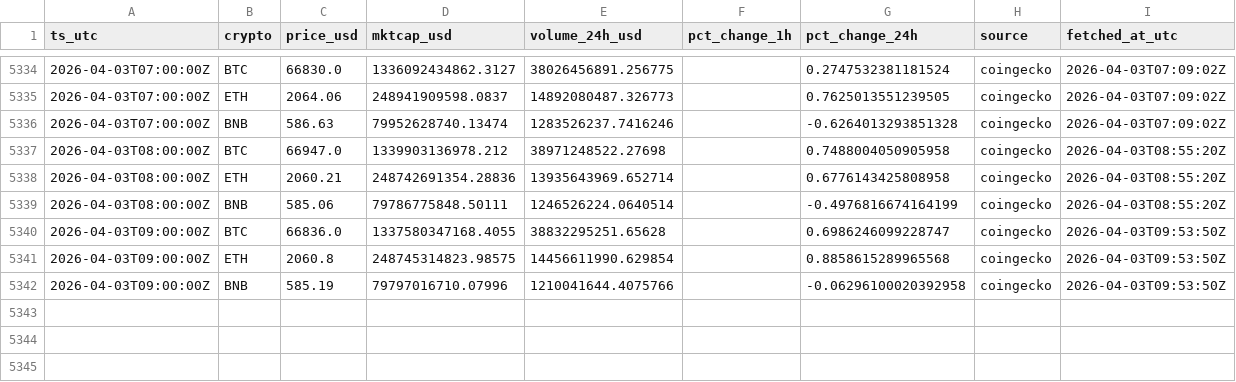
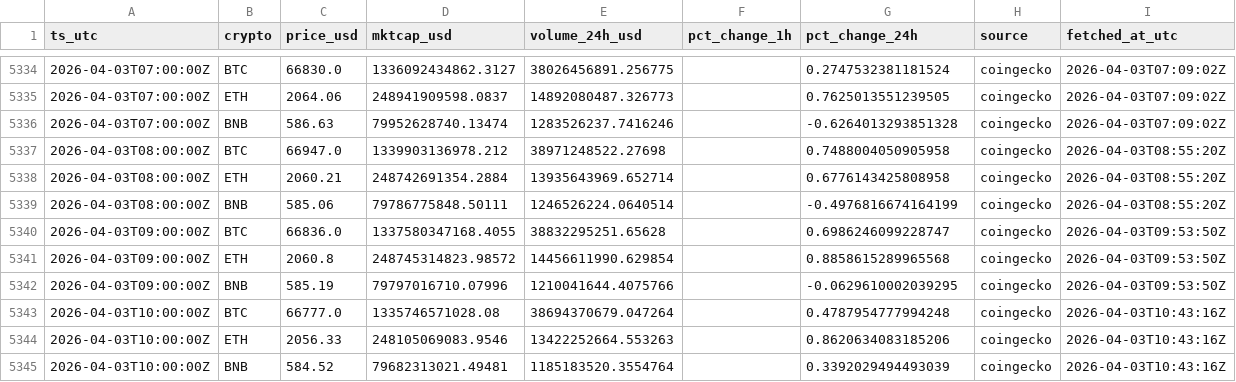
Before and after one commit to gertidokaj/crypto-sentiment-forecasting, a CSV file: data/live/market_history.csv, drawn as a sheet; only a part is shown, gaps mark what is left out.

```diff
--- a/data/live/market_history.csv
+++ b/data/live/market_history.csv
@@ -5337,6 +5337,9 @@ ts_utc,crypto,price_usd,mktcap_usd,volume_24h_usd,pct_change_1h,pct_change_24h,s
 2026-04-03T08:00:00Z,BTC,66947.0,1339903136978.212,38971248522.27698,,0.7488004050905958,coingecko,2026-04-03T08:55:20Z
-2026-04-03T08:00:00Z,ETH,2060.21,248742691354.28836,13935643969.652714,,0.6776143425808958,coingecko,2026-04-03T08:55:20Z
+2026-04-03T08:00:00Z,ETH,2060.21,248742691354.2884,13935643969.652714,,0.6776143425808958,coingecko,2026-04-03T08:55:20Z
 2026-04-03T08:00:00Z,BNB,585.06,79786775848.50111,1246526224.0640514,,-0.4976816674164199,coingecko,2026-04-03T08:55:20Z
 2026-04-03T09:00:00Z,BTC,66836.0,1337580347168.4055,38832295251.65628,,0.6986246099228747,coingecko,2026-04-03T09:53:50Z
-2026-04-03T09:00:00Z,ETH,2060.8,248745314823.98575,14456611990.629854,,0.8858615289965568,coingecko,2026-04-03T09:53:50Z
-2026-04-03T09:00:00Z,BNB,585.19,79797016710.07996,1210041644.4075766,,-0.06296100020392958,coingecko,2026-04-03T09:53:50Z
+2026-04-03T09:00:00Z,ETH,2060.8,248745314823.98572,14456611990.629854,,0.8858615289965568,coingecko,2026-04-03T09:53:50Z
+2026-04-03T09:00:00Z,BNB,585.19,79797016710.07996,1210041644.4075766,,-0.0629610002039295,coingecko,2026-04-03T09:53:50Z
+2026-04-03T10:00:00Z,BTC,66777.0,1335746571028.08,38694370679.047264,,0.4787954777994248,coingecko,2026-04-03T10:43:16Z
+2026-04-03T10:00:00Z,ETH,2056.33,248105069083.9546,13422252664.553263,,0.8620634083185206,coingecko,2026-04-03T10:43:16Z
+2026-04-03T10:00:00Z,BNB,584.52,79682313021.49481,1185183520.3554764,,0.3392029494493039,coingecko,2026-04-03T10:43:16Z
```
Also changed, not shown: data/live/features_latest.csv, data/live/market_latest.csv, 5 other files.
